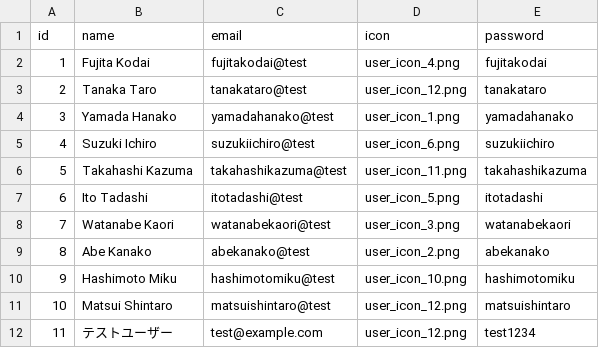
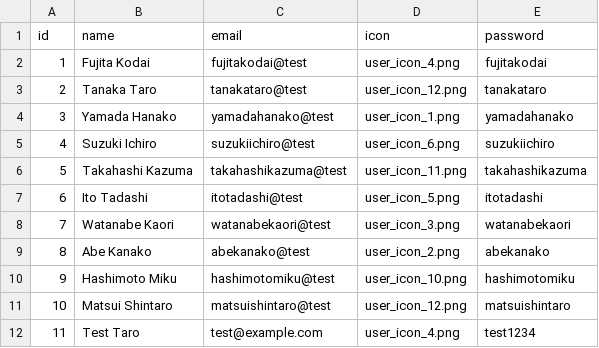
Before and after one commit to fjt-kodai/sakenomo, a CSV file: db/sample_data/users.csv, drawn as a sheet.

```diff
--- a/db/sample_data/users.csv
+++ b/db/sample_data/users.csv
@@ -11,2 +11,2 @@ id,name,email,icon,password
 10,Matsui Shintaro,matsuishintaro@test,user_icon_12.png,matsuishintaro
-11,テストユーザー,test@example.com,user_icon_12.png,test1234
+11,Test Taro,test@example.com,user_icon_4.png,test1234
```
Also changed, not shown: db/sample_data/events.csv, db/sample_data/participants.csv, 11 other files.
